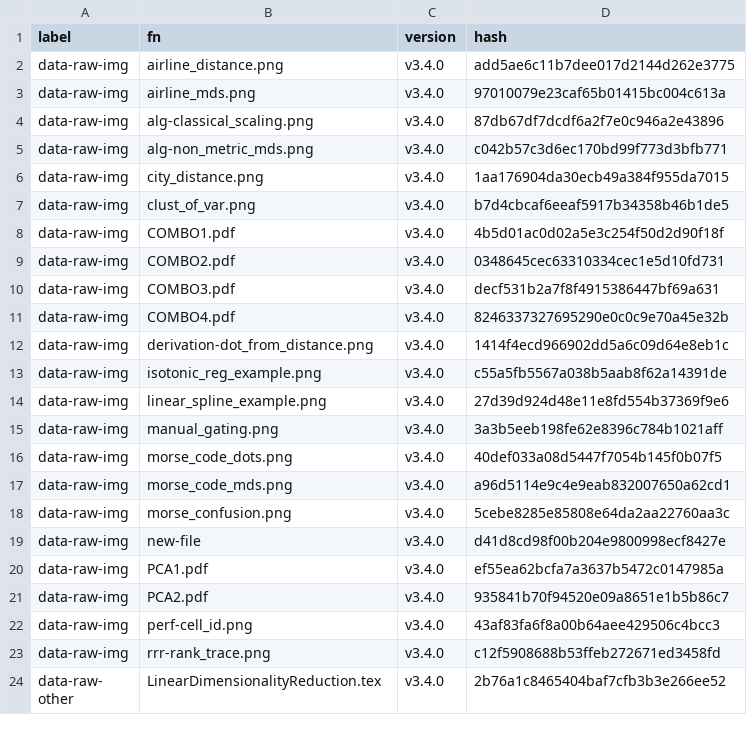
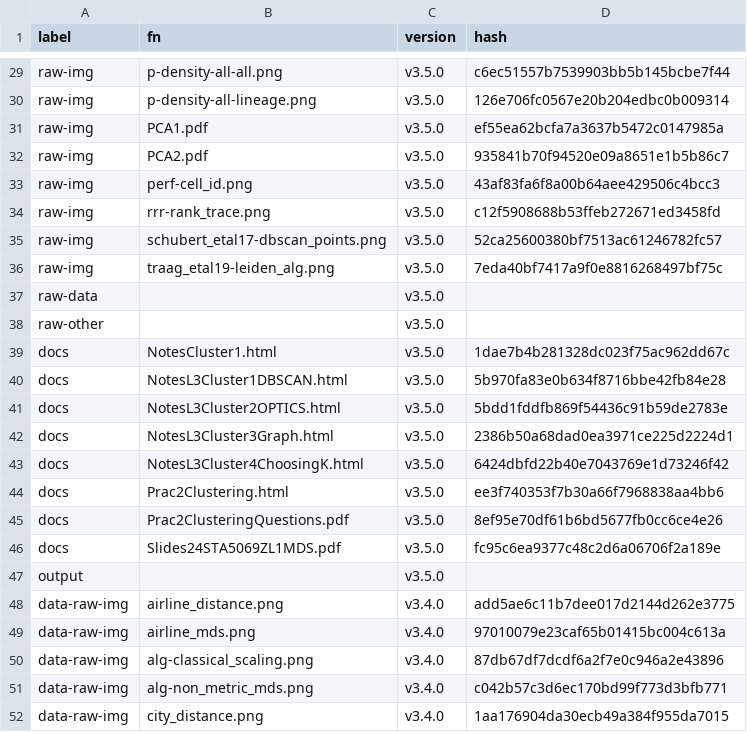
Before and after one commit to MiguelRodo/Slides24STA5069Z, a CSV file: manifest.csv, drawn as a sheet; only a part is shown, gaps mark what is left out; the shorter side is filled out with more unchanged rows; the diff covers the shown part only.

```diff
--- a/manifest.csv
+++ b/manifest.csv
@@ -2 +29,20 @@
+"raw-img","p-density-all-all.png","v3.5.0","c6ec51557b7539903bb5b145bcbe7f44"
+"raw-img","p-density-all-lineage.png","v3.5.0","126e706fc0567e20b204edbc0b009314"
+"raw-img","PCA1.pdf","v3.5.0","ef55ea62bcfa7a3637b5472c0147985a"
+"raw-img","PCA2.pdf","v3.5.0","935841b70f94520e09a8651e1b5b86c7"
+"raw-img","perf-cell_id.png","v3.5.0","43af83fa6f8a00b64aee429506c4bcc3"
+"raw-img","rrr-rank_trace.png","v3.5.0","c12f5908688b53ffeb272671ed3458fd"
+"raw-img","schubert_etal17-dbscan_points.png","v3.5.0","52ca25600380bf7513ac61246782fc57"
+"raw-img","traag_etal19-leiden_alg.png","v3.5.0","7eda40bf7417a9f0e8816268497bf75c"
+"raw-data","","v3.5.0",""
+"raw-other","","v3.5.0",""
+"docs","NotesCluster1.html","v3.5.0","1dae7b4b281328dc023f75ac962dd67c"
+"docs","NotesL3Cluster1DBSCAN.html","v3.5.0","5b970fa83e0b634f8716bbe42fb84e28"
+"docs","NotesL3Cluster2OPTICS.html","v3.5.0","5bdd1fddfb869f54436c91b59de2783e"
+"docs","NotesL3Cluster3Graph.html","v3.5.0","2386b50a68dad0ea3971ce225d2224d1"
+"docs","NotesL3Cluster4ChoosingK.html","v3.5.0","6424dbfd22b40e7043769e1d73246f42"
+"docs","Prac2Clustering.html","v3.5.0","ee3f740353f7b30a66f7968838aa4bb6"
+"docs","Prac2ClusteringQuestions.pdf","v3.5.0","8ef95e70df61b6bd5677fb0cc6ce4e26"
+"docs","Slides24STA5069ZL1MDS.pdf","v3.5.0","fc95c6ea9377c48c2d6a06706f2a189e"
+"output","","v3.5.0",""
 "data-raw-img","airline_distance.png","v3.4.0","add5ae6c11b7dee017d2144d262e3775"
```
Also changed, not shown: 27 added rows elsewhere in this file, 5 other files.
